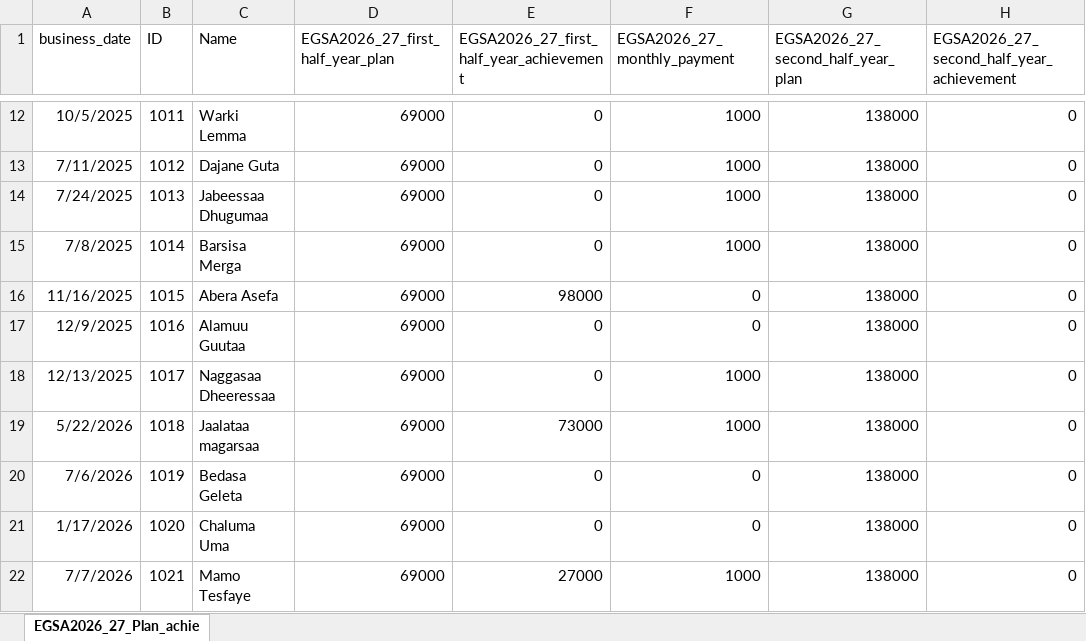
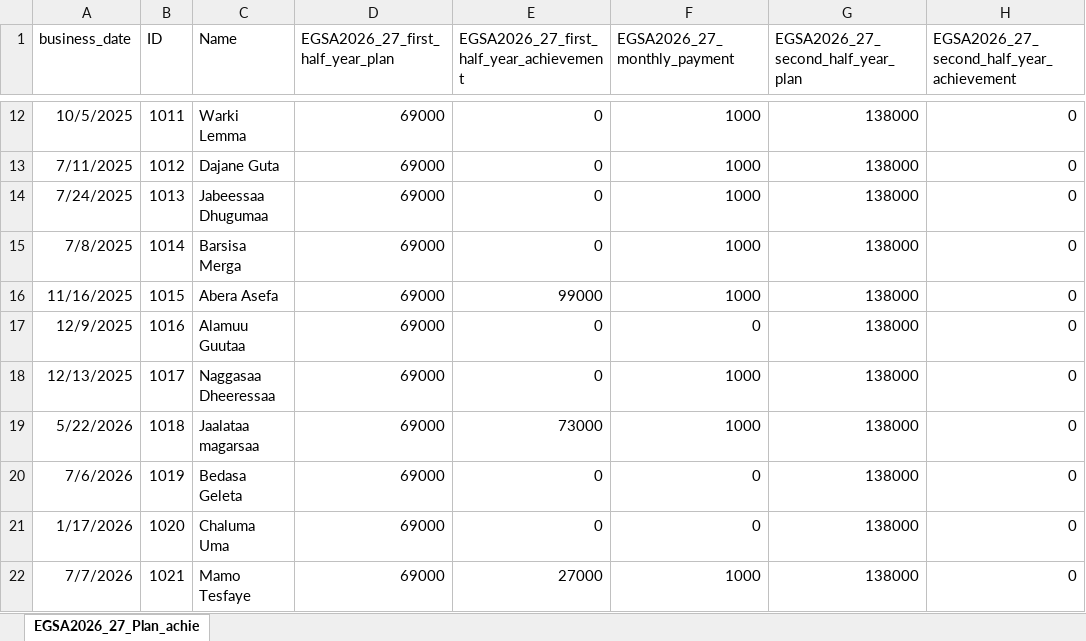
Before and after one commit to Walfaanaa/EGSA2026_27_Plan_achie, an Excel workbook: EGSA2026_27_Plan_achie.xlsx, sheet EGSA2026_27_Plan_achie, drawn as a sheet; only a part is shown, gaps mark what is left out; values as stored, in another font and other column widths than the file's, no borders; the diff names each change by its address in the sheet, - before the commit and + after, or states it on an @@ line.

Commit message:
Add files via upload

```diff
--- a/EGSA2026_27_Plan_achie.xlsx (sheet EGSA2026_27_Plan_achie)
+++ b/EGSA2026_27_Plan_achie.xlsx (sheet EGSA2026_27_Plan_achie)
-E16: 98000
+E16: 99000
-F16 (EGSA2026_27_monthly_payment): 0
+F16 (EGSA2026_27_monthly_payment): 1000
```
